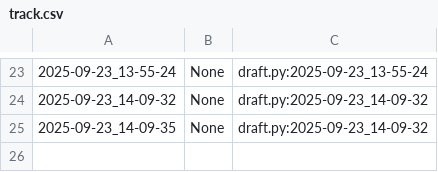
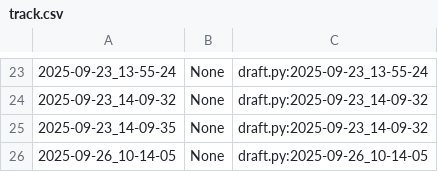
Before and after one commit to qxcode-course/poo-rc-bloco-a-cxrphly, a CSV file: poo/.tko/track/toalha/track.csv, drawn as a sheet; only a part is shown, gaps mark what is left out.

```diff
--- a/poo/.tko/track/toalha/track.csv
+++ b/poo/.tko/track/toalha/track.csv
@@ -25 +25,2 @@
 2025-09-23_14-09-35,None,draft.py:2025-09-23_14-09-32
+2025-09-26_10-14-05,None,draft.py:2025-09-26_10-14-05
```
Also changed, not shown: poo/.tko/track/enxugar/track.csv, 10 other files.
